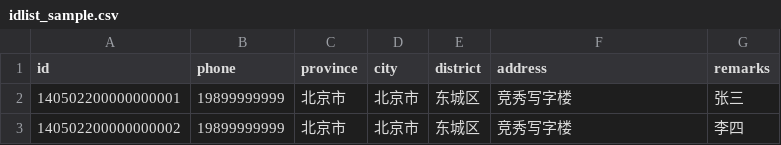
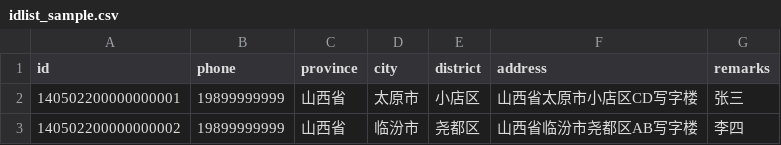
Before and after one commit to Misakaou/XQT-AutoClockin, a CSV file: idlist_sample.csv, drawn as a sheet.

Commit message:
update sample

```diff
--- a/idlist_sample.csv
+++ b/idlist_sample.csv
@@ -1,3 +1,3 @@
 id,phone,province,city,district,address,remarks
-140502200000000001,19899999999,北京市,北京市,东城区,竞秀写字楼,张三
-140502200000000002,19899999999,北京市,北京市,东城区,竞秀写字楼,李四
+140502200000000001,19899999999,山西省,太原市,小店区,山西省太原市小店区CD写字楼,张三
+140502200000000002,19899999999,山西省,临汾市,尧都区,山西省临汾市尧都区AB写字楼,李四
```
